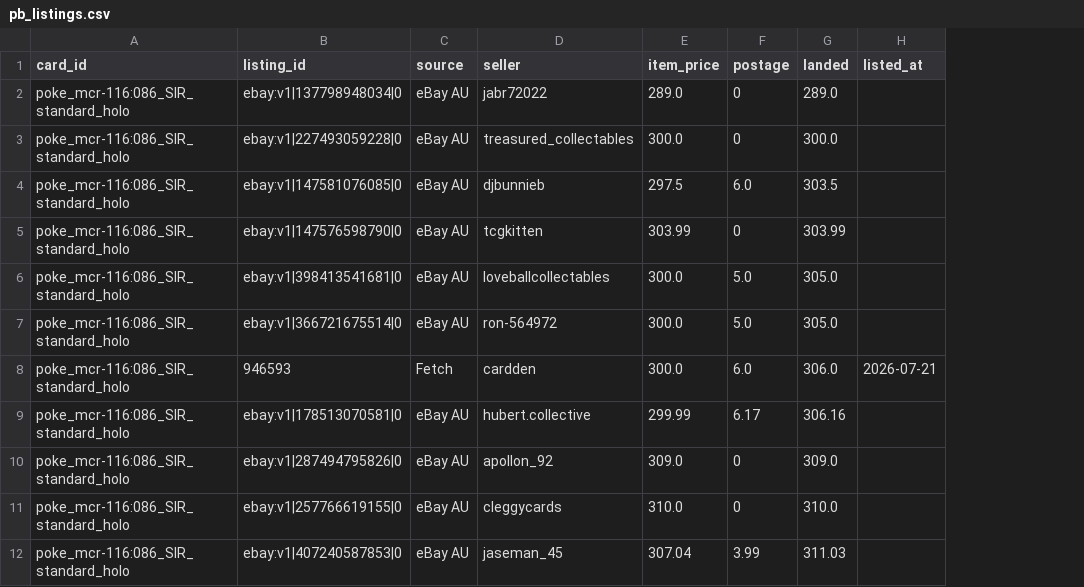
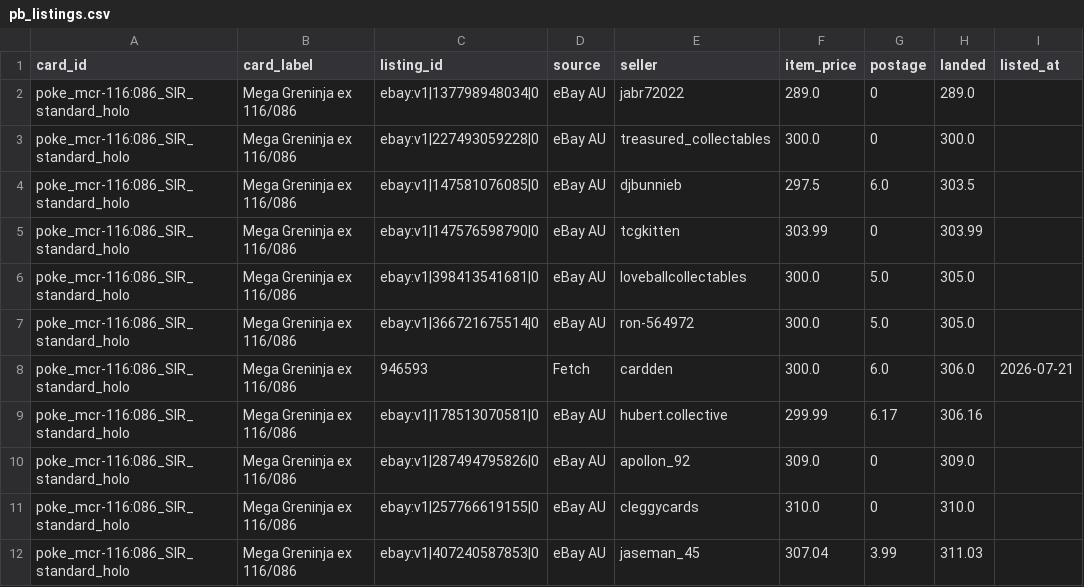
Before and after one commit to kkarageorge/PKMN-TCG, a CSV file: pitch-black/data/pb_listings.csv, drawn as a sheet; only a part is shown; the diff names each change by its address in the sheet, - before the commit and + after, or states it on an @@ line.

```diff
--- a/pitch-black/data/pb_listings.csv
+++ b/pitch-black/data/pb_listings.csv
+column B (card_label), rows 2-12: all Mega Greninja ex 116/086
```
Also changed, not shown: 1 other file.
